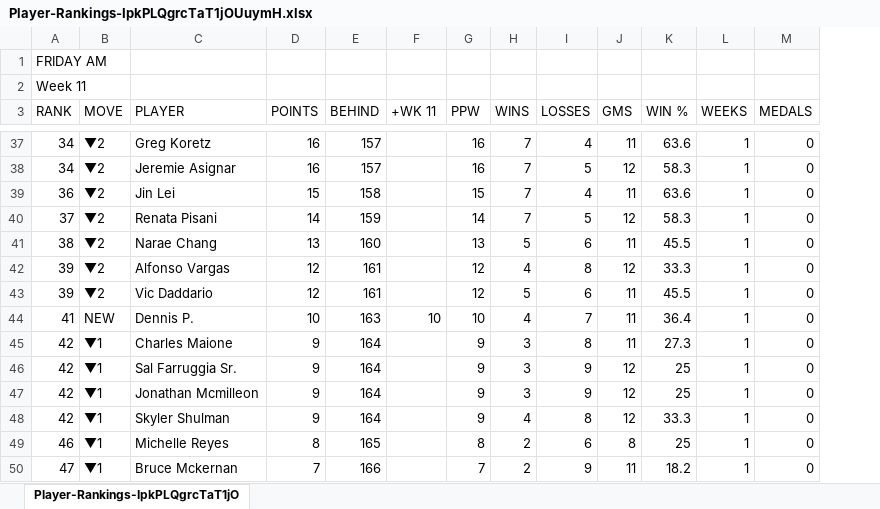
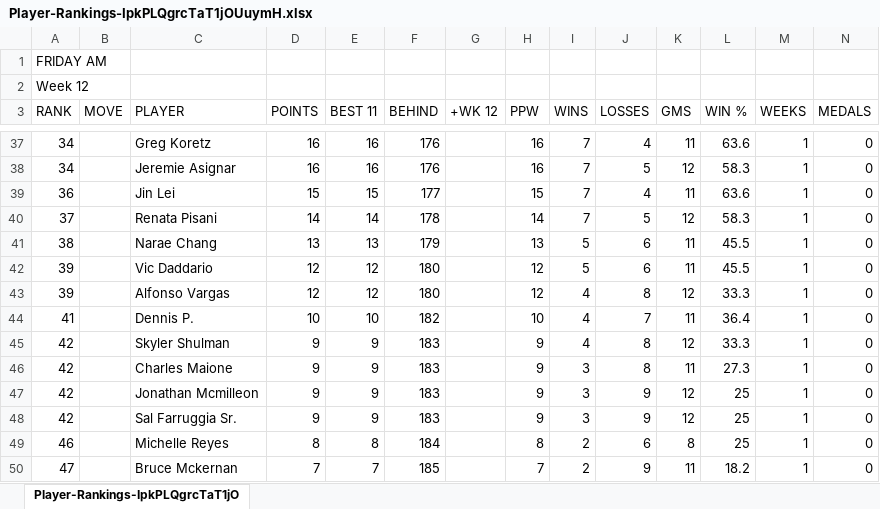
Before and after one commit to jaycolapinto-cyber/mip-stat-room, an Excel workbook: importer/live/standings/Player-Rankings-IpkPLQgrcTaT1jOUuymH.xlsx, sheet Player-Rankings-IpkPLQgrcTaT1jO, drawn as a sheet; only a part is shown, gaps mark what is left out; values as stored, in another font and other column widths than the file's, no borders; removed rows and columns are numbered as before the commit, all else as after; rows hold the shown columns only; the diff covers the shown part only; the diff names each change by its address in the sheet, - before the commit and + after, or states it on an @@ line.

```diff
--- a/importer/live/standings/Player-Rankings-IpkPLQgrcTaT1jOUuymH.xlsx (sheet Player-Rankings-IpkPLQgrcTaT1jO)
+++ b/importer/live/standings/Player-Rankings-IpkPLQgrcTaT1jOUuymH.xlsx (sheet Player-Rankings-IpkPLQgrcTaT1jO)
+column E (BEST 11), rows 37-42: 16 | 16 | 15 | 14 | 13 | 12; row 44: 10; rows 46-47: 9 | 9; rows 49-50: 8 | 7
-A2 (RANK): Week 11
+A2 (RANK): Week 12
-G3: +WK 11
+G3: +WK 12
-B37:B41 (MOVE): ▼2
+B37:B41 (MOVE): (empty)
-F37:F38 (BEHIND): 157
+F37:F38 (BEHIND): 176
-F39 (BEHIND): 158
+F39 (BEHIND): 177
-F40 (BEHIND): 159
+F40 (BEHIND): 178
-F41 (BEHIND): 160
+F41 (BEHIND): 179
-row 42: 39 | ▼2 | Alfonso Vargas | 12 | 161 |  | 12 | 4 | 8 | 12 | 33.3 | 1 | 0
-B42 (MOVE): ▼2
+B42 (MOVE): (empty)
-F42 (BEHIND): 161
+F42 (BEHIND): 180
+row 43: 39 |  | Alfonso Vargas | 12 | 12 | 180 |  | 12 | 4 | 8 | 12 | 33.3 | 1 | 0
-B44 (MOVE): NEW
+B44 (MOVE): (empty)
-F44 (BEHIND): 163
+F44 (BEHIND): 182
-G44 (+WK 12): 10
+G44 (+WK 12): (empty)
+row 45: 42 |  | Skyler Shulman | 9 | 9 | 183 |  | 9 | 4 | 8 | 12 | 33.3 | 1 | 0
-B46 (MOVE): ▼1
+B46 (MOVE): (empty)
-F46 (BEHIND): 164
+F46 (BEHIND): 183
-row 46: 42 | ▼1 | Sal Farruggia Sr. | 9 | 164 |  | 9 | 3 | 9 | 12 | 25 | 1 | 0
-B47 (MOVE): ▼1
+B47 (MOVE): (empty)
-F47 (BEHIND): 164
+F47 (BEHIND): 183
-row 48: 42 | ▼1 | Skyler Shulman | 9 | 164 |  | 9 | 4 | 8 | 12 | 33.3 | 1 | 0
+row 48: 42 |  | Sal Farruggia Sr. | 9 | 9 | 183 |  | 9 | 3 | 9 | 12 | 25 | 1 | 0
-B49:B50 (MOVE): ▼1
+B49:B50 (MOVE): (empty)
-F49 (BEHIND): 165
+F49 (BEHIND): 184
-F50 (BEHIND): 166
+F50 (BEHIND): 185
```
Also changed, not shown: 11 added rows, 11 removed rows and 110 edited cells elsewhere in this sheet, 2 other files.
